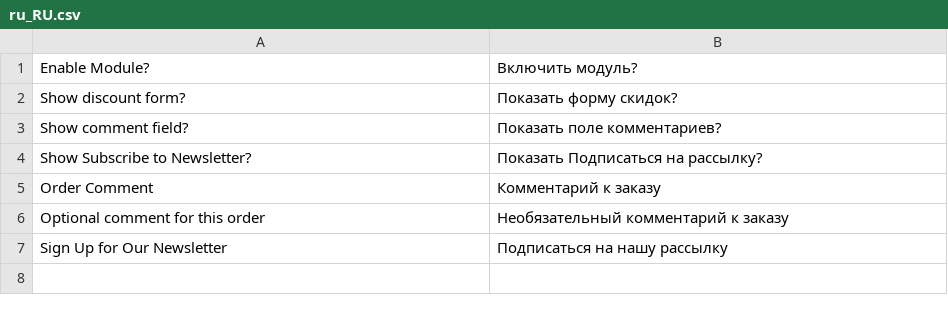
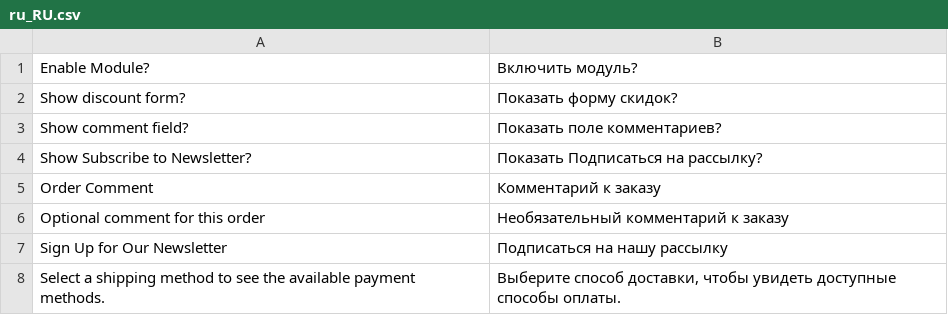
Before and after one commit to kkkonrad/hyva-fast-checkout, a CSV file: i18n/ru_RU.csv, drawn as a sheet; the diff names each change by its address in the sheet, - before the commit and + after, or states it on an @@ line.

Commit message:
Prompt for shipping when filtered payments are empty
- Expose paymentFilteringEnabled from shipping/payment mapping
- Replace generic empty-payment text when no shipping is selected

```diff
--- a/i18n/ru_RU.csv
+++ b/i18n/ru_RU.csv
+row 8: Select a shipping method to see the available payment methods. | Выберите способ доставки, чтобы увидеть доступные способы оплаты.
```
Also changed, not shown: i18n/de_DE.csv, i18n/es_ES.csv, 11 other files.
